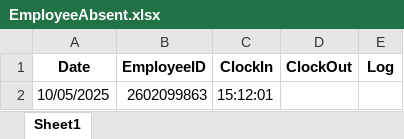
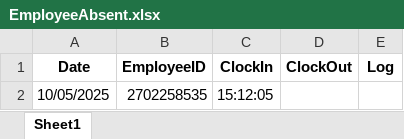
Before and after one commit to fajarnadril/Employee-Attendance, an Excel workbook: database/EmployeeAbsent.xlsx, sheet Sheet1, drawn as a sheet; values as stored, in another font and other column widths than the file's, no borders; the diff names each change by its address in the sheet, - before the commit and + after, or states it on an @@ line.

Commit message:
Update attendance data

```diff
--- a/database/EmployeeAbsent.xlsx (sheet Sheet1)
+++ b/database/EmployeeAbsent.xlsx (sheet Sheet1)
-B2 (EmployeeID): 2602099863
+B2 (EmployeeID): 2702258535
-C2 (ClockIn): 15:12:01
+C2 (ClockIn): 15:12:05
```
